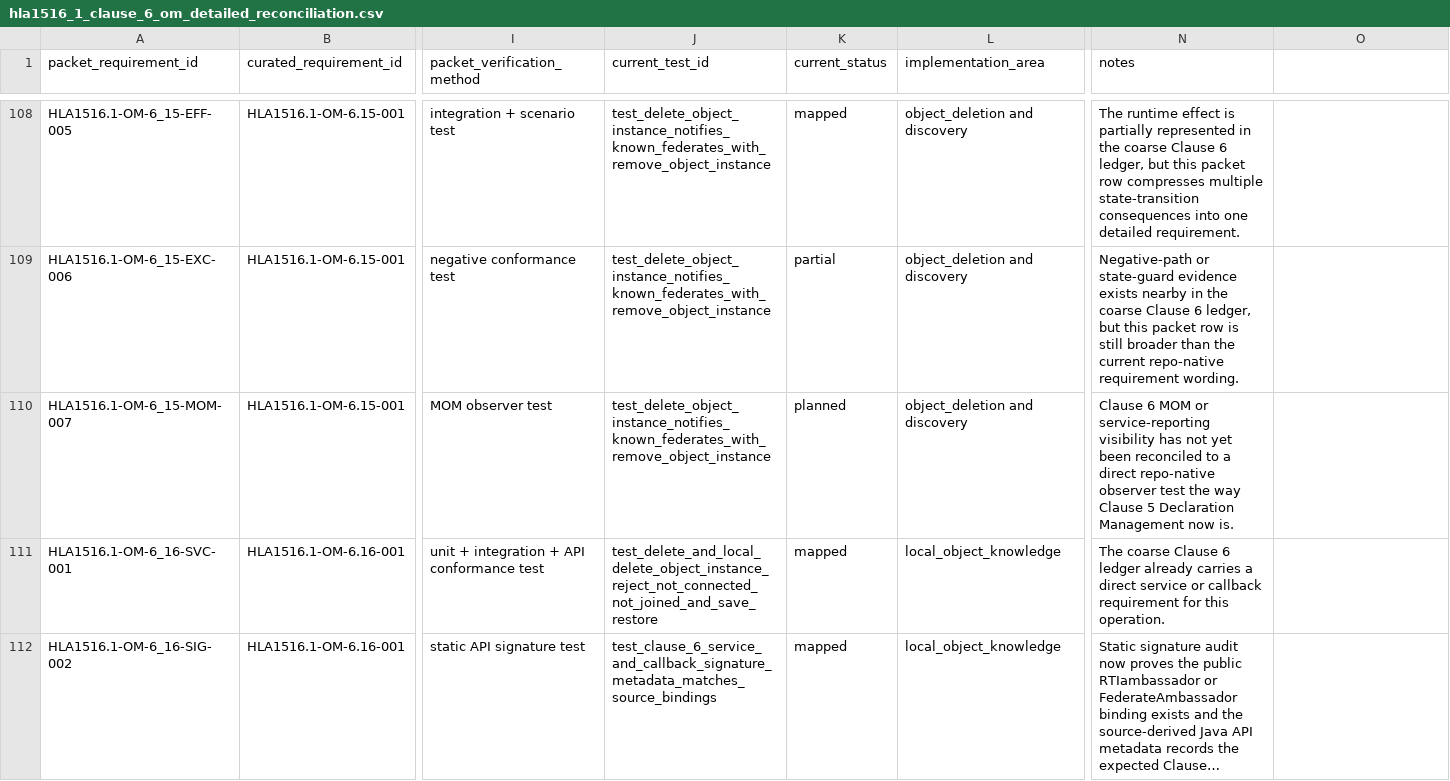
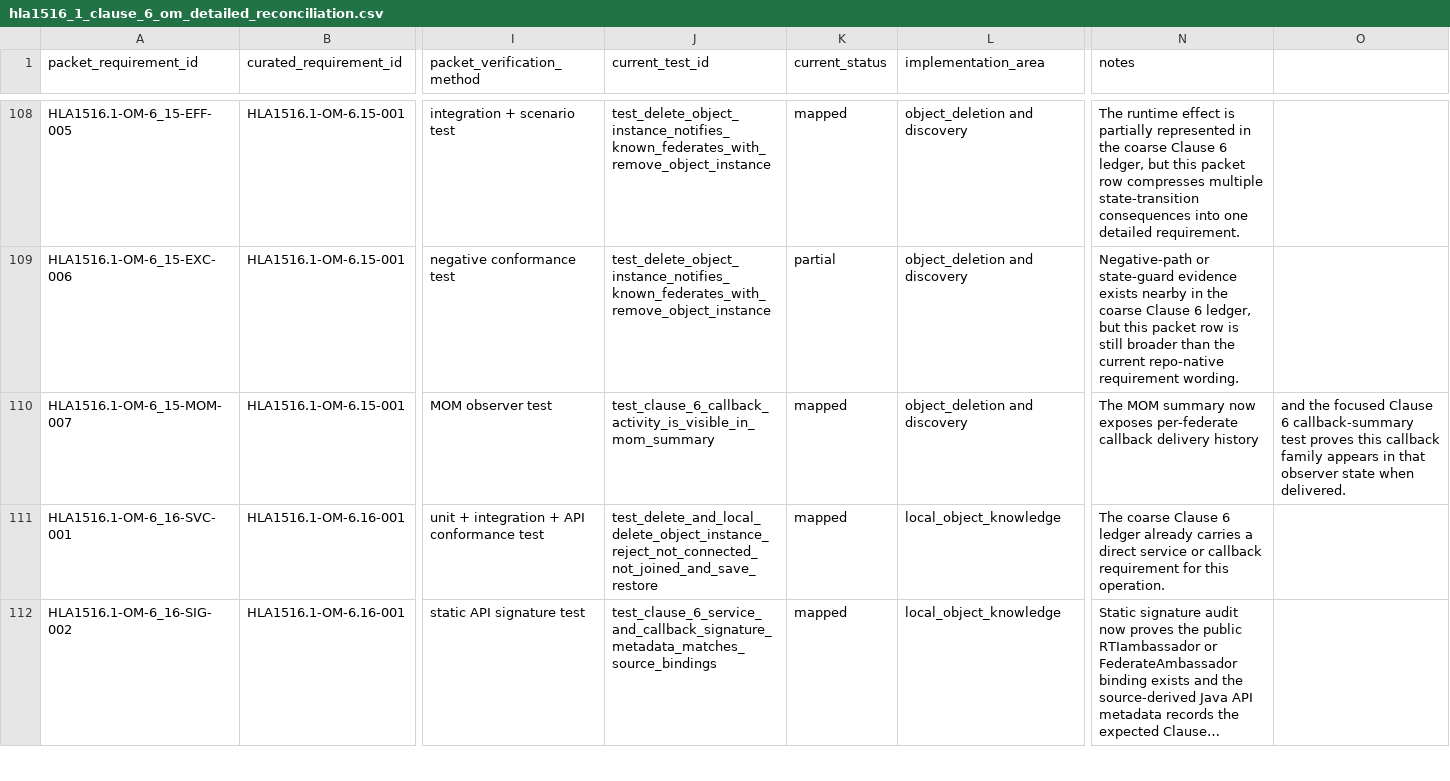
Before and after one commit to sheepfling/sturdy-broccoli, a CSV file: requirements/hla1516_1_clause_6_om_detailed_reconciliation.csv, drawn as a sheet; only a part is shown, gaps mark what is left out; long unchanged cells end in …; the diff covers the shown part only; the diff names each change by its address in the sheet, - before the commit and + after, or states it on an @@ line.

Commit message:
Map Clause 6 callback MOM summary coverage

```diff
--- a/requirements/hla1516_1_clause_6_om_detailed_reconciliation.csv
+++ b/requirements/hla1516_1_clause_6_om_detailed_reconciliation.csv
-J110 (current_test_id): test_delete_object_instance_notifies_known_federates_with_remove_object_instance
+J110 (current_test_id): test_clause_6_callback_activity_is_visible_in_mom_summary
-K110 (current_status): planned
+K110 (current_status): mapped
-N110 (notes): Clause 6 MOM or service-reporting visibility has not yet been reconciled to a direct repo-native observer test the way Clause 5 Declaration Management now is.
+N110 (notes): The MOM summary now exposes per-federate callback delivery history
-O110: (empty)
+O110: and the focused Clause 6 callback-summary test proves this callback family appears in that observer state when delivered.
```
Also changed, not shown: 46 edited cells elsewhere in this file, 1 other file.
